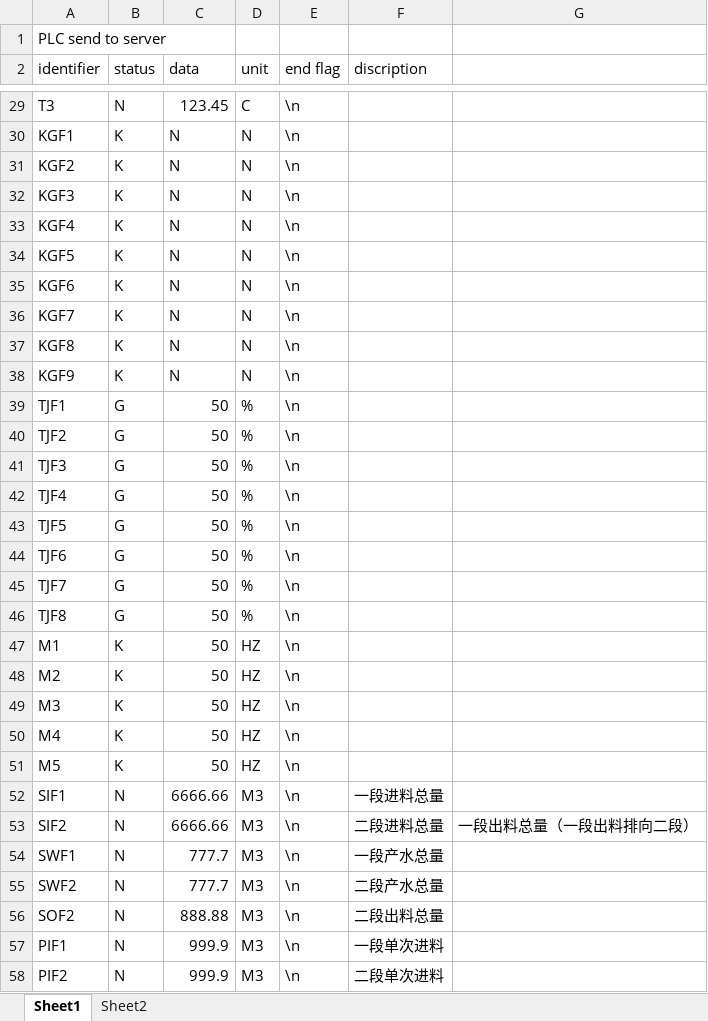
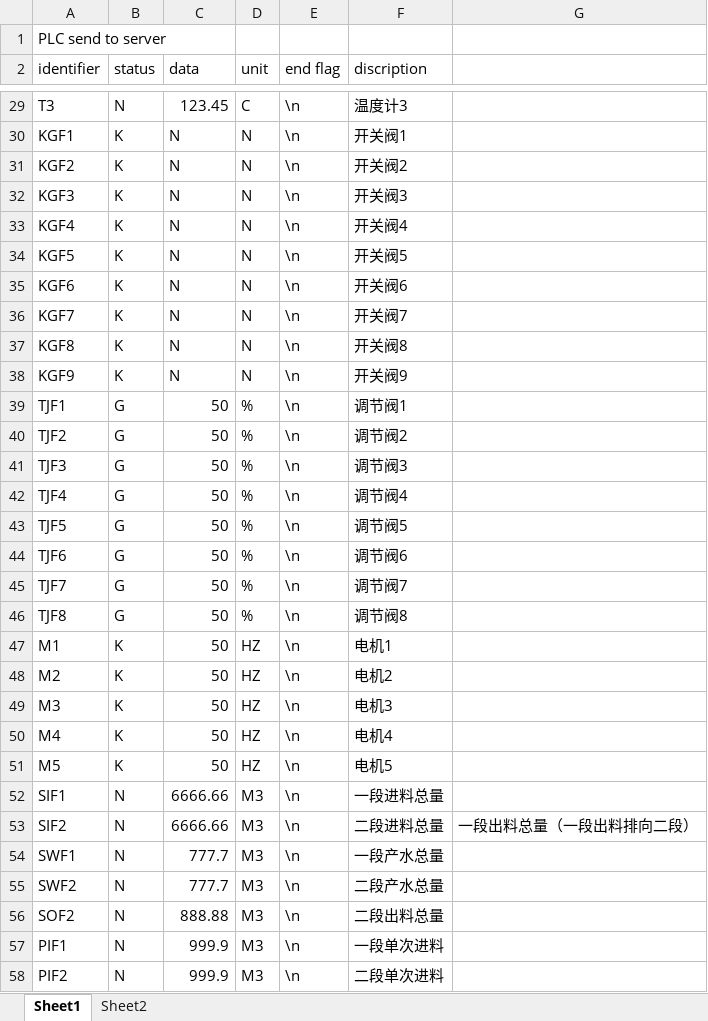
Before and after one commit to ycxing8/MonitoringSystem, an Excel workbook: docs/PLC与Server数据交换示例.xlsx, sheet Sheet1, drawn as a sheet; only a part is shown, gaps mark what is left out; values as stored, in another font and other column widths than the file's, no borders; the diff covers the shown part only; the diff names each change by its address in the sheet, - before the commit and + after, or states it on an @@ line.

```diff
--- a/docs/PLC与Server数据交换示例.xlsx (sheet Sheet1)
+++ b/docs/PLC与Server数据交换示例.xlsx (sheet Sheet1)
-F29 (discription): (empty)
+F29 (discription): 温度计3
-F30 (discription): (empty)
+F30 (discription): 开关阀1
-F31 (discription): (empty)
+F31 (discription): 开关阀2
-F32 (discription): (empty)
+F32 (discription): 开关阀3
-F33 (discription): (empty)
+F33 (discription): 开关阀4
-F34 (discription): (empty)
+F34 (discription): 开关阀5
-F35 (discription): (empty)
+F35 (discription): 开关阀6
-F36 (discription): (empty)
+F36 (discription): 开关阀7
-F37 (discription): (empty)
+F37 (discription): 开关阀8
-F38 (discription): (empty)
+F38 (discription): 开关阀9
-F39 (discription): (empty)
+F39 (discription): 调节阀1
-F40 (discription): (empty)
+F40 (discription): 调节阀2
-F41 (discription): (empty)
+F41 (discription): 调节阀3
-F42 (discription): (empty)
+F42 (discription): 调节阀4
-F43 (discription): (empty)
+F43 (discription): 调节阀5
-F44 (discription): (empty)
+F44 (discription): 调节阀6
-F45 (discription): (empty)
+F45 (discription): 调节阀7
-F46 (discription): (empty)
+F46 (discription): 调节阀8
-F47 (discription): (empty)
+F47 (discription): 电机1
-F48 (discription): (empty)
+F48 (discription): 电机2
-F49 (discription): (empty)
+F49 (discription): 电机3
-F50 (discription): (empty)
+F50 (discription): 电机4
-F51 (discription): (empty)
+F51 (discription): 电机5
```
Also changed, not shown: 26 edited cells elsewhere in this sheet, sheet Sheet2.
